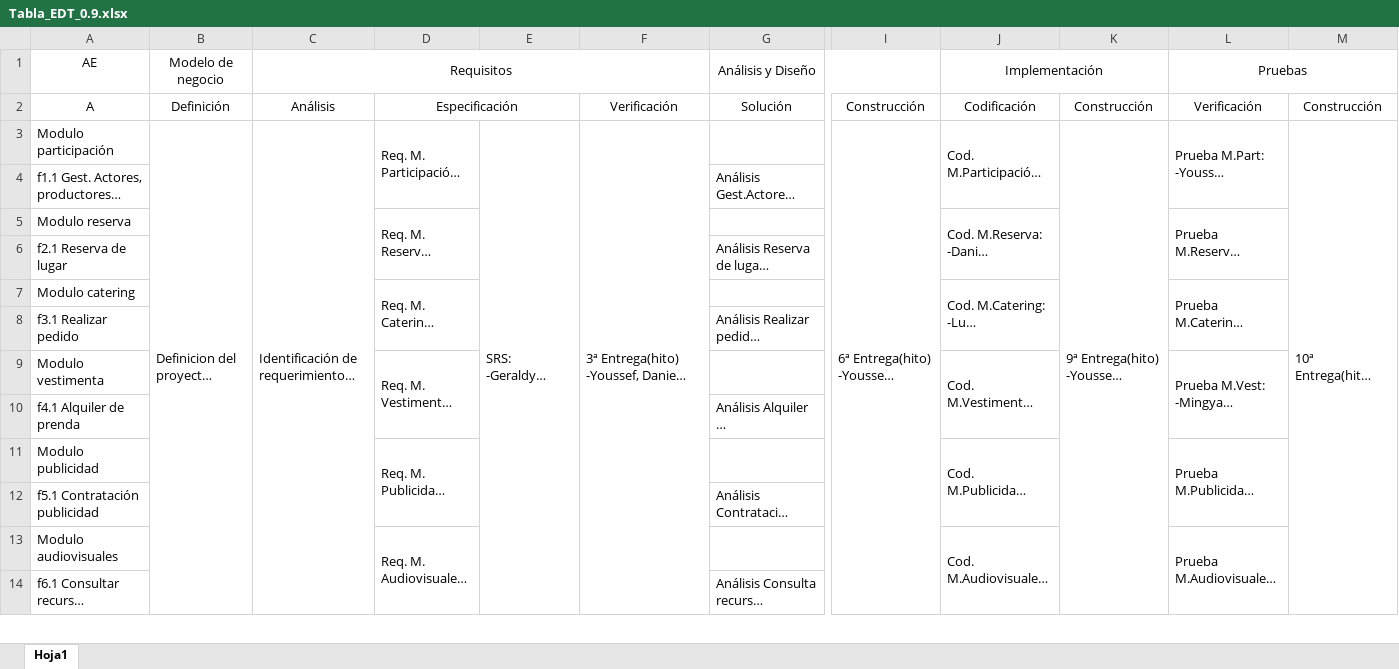
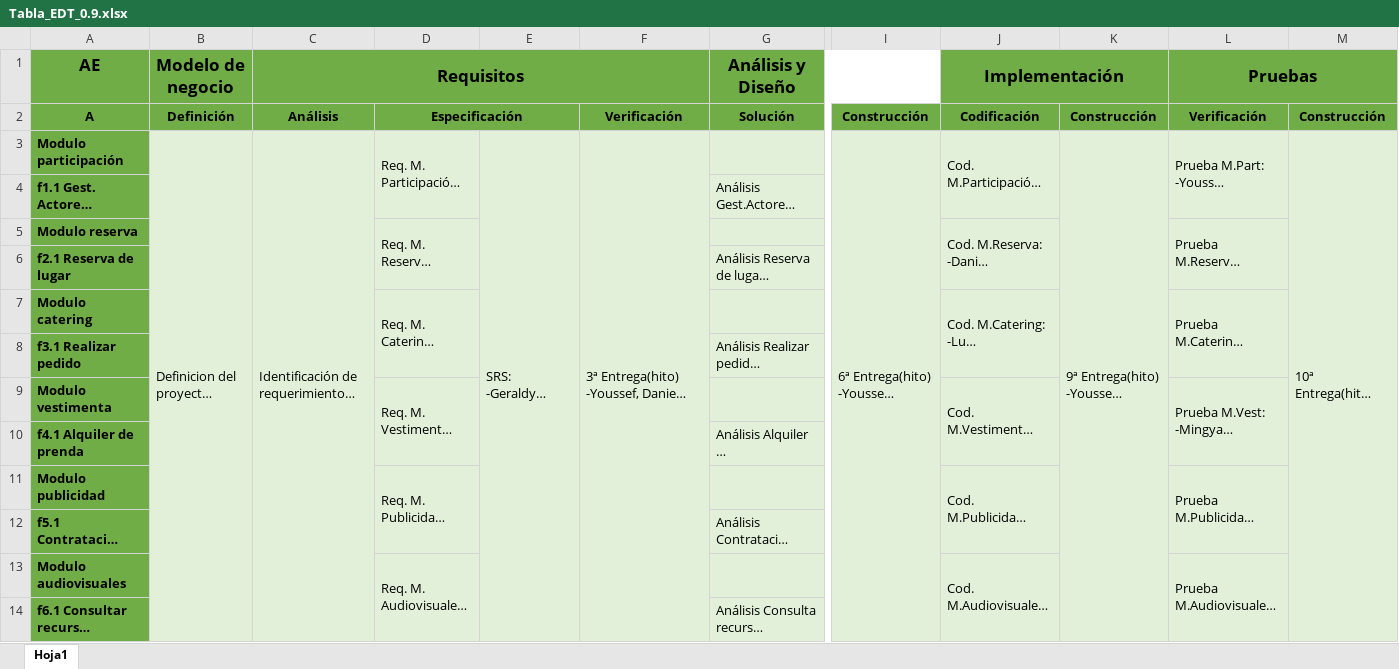
Before and after one commit to FRYoussef/LaCompannia, an Excel workbook: Tabla_EDT_0.9.xlsx, sheet Hoja1, drawn as a sheet; only a part is shown, gaps mark what is left out; long unchanged cells end in …; values as stored, in another font and other column widths than the file's, no borders; the diff covers the shown part only; the diff names each change by its address in the sheet, - before the commit and + after, or states it on an @@ line.

```diff
--- a/Tabla_EDT_0.9.xlsx (sheet Hoja1)
+++ b/Tabla_EDT_0.9.xlsx (sheet Hoja1)
-A1:M2 fill: none
+A1:M2 fill: #70AD47
-A1:C1 bold: off
+A1:C1 bold: on, text size: larger
-G1 bold: off
+G1 bold: on, text size: larger
-J1 bold: off
+J1 bold: on, text size: larger
-L1 bold: off
+L1 bold: on, text size: larger
-A2:D2 bold: off
+A2:D2 bold: on
-F2:G2 bold: off
+F2:G2 bold: on
-I2:M2 bold: off
+I2:M2 bold: on
@@ A3:A14 fill: none → #70AD47, bold: off → on @@
-B3:M14 fill: none
+B3:M14 fill: #E2F0D9
```
Also changed, not shown: cell formats elsewhere in this sheet, 2 other files.
